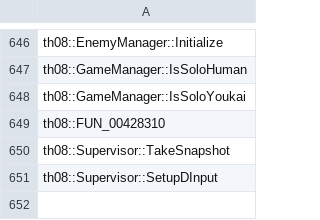
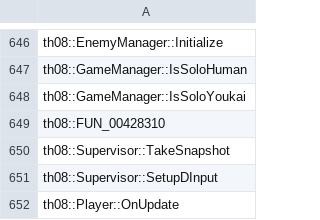
Before and after one commit to N0zoM1z0/th08, a CSV file: config/implemented.csv, drawn as a sheet; only a part is shown, gaps mark what is left out.

```diff
--- a/config/implemented.csv
+++ b/config/implemented.csv
@@ -651 +651,2 @@ th08::Supervisor::TakeSnapshot
 th08::Supervisor::SetupDInput
+th08::Player::OnUpdate
```
Also changed, not shown: config/matches.csv, 6 other files.
